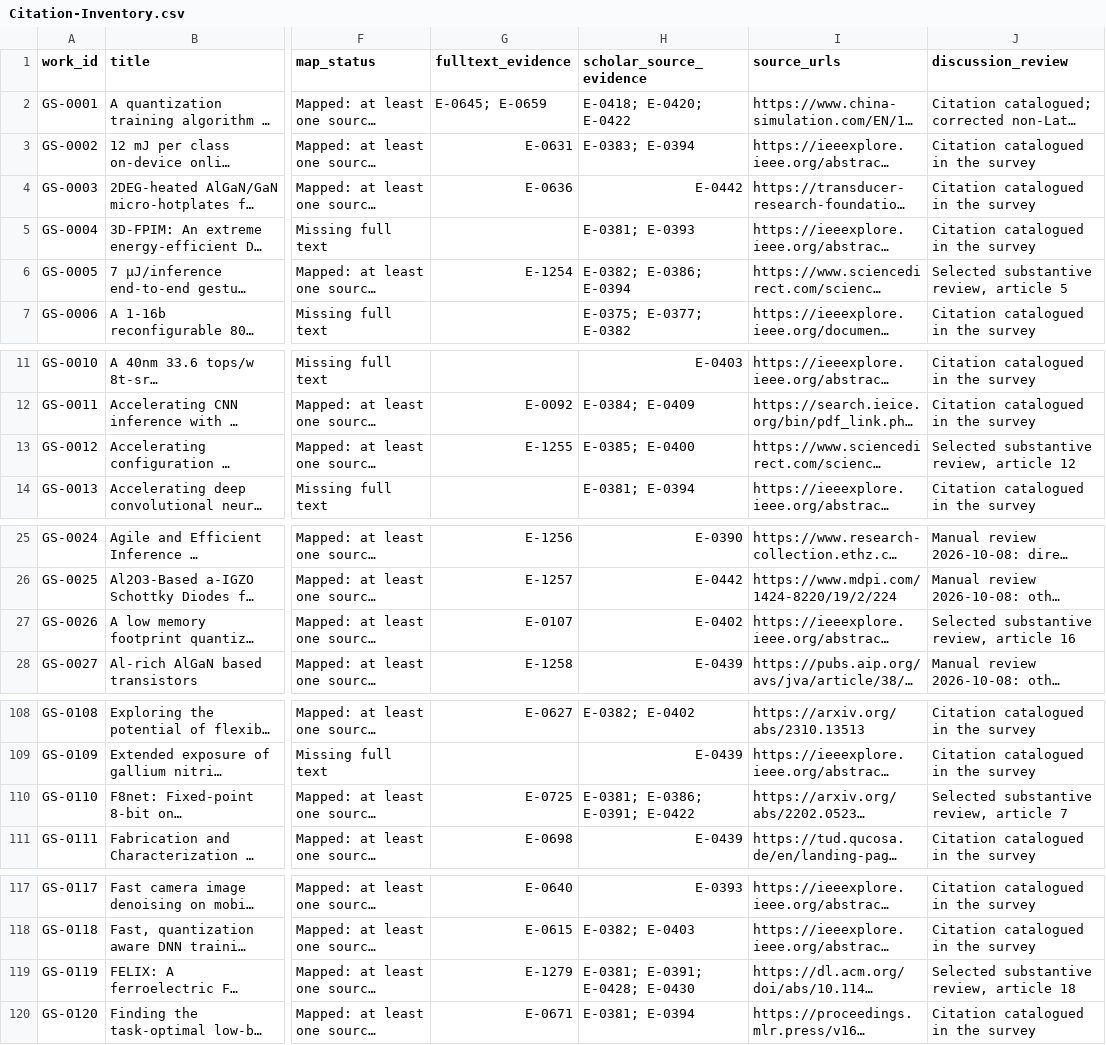
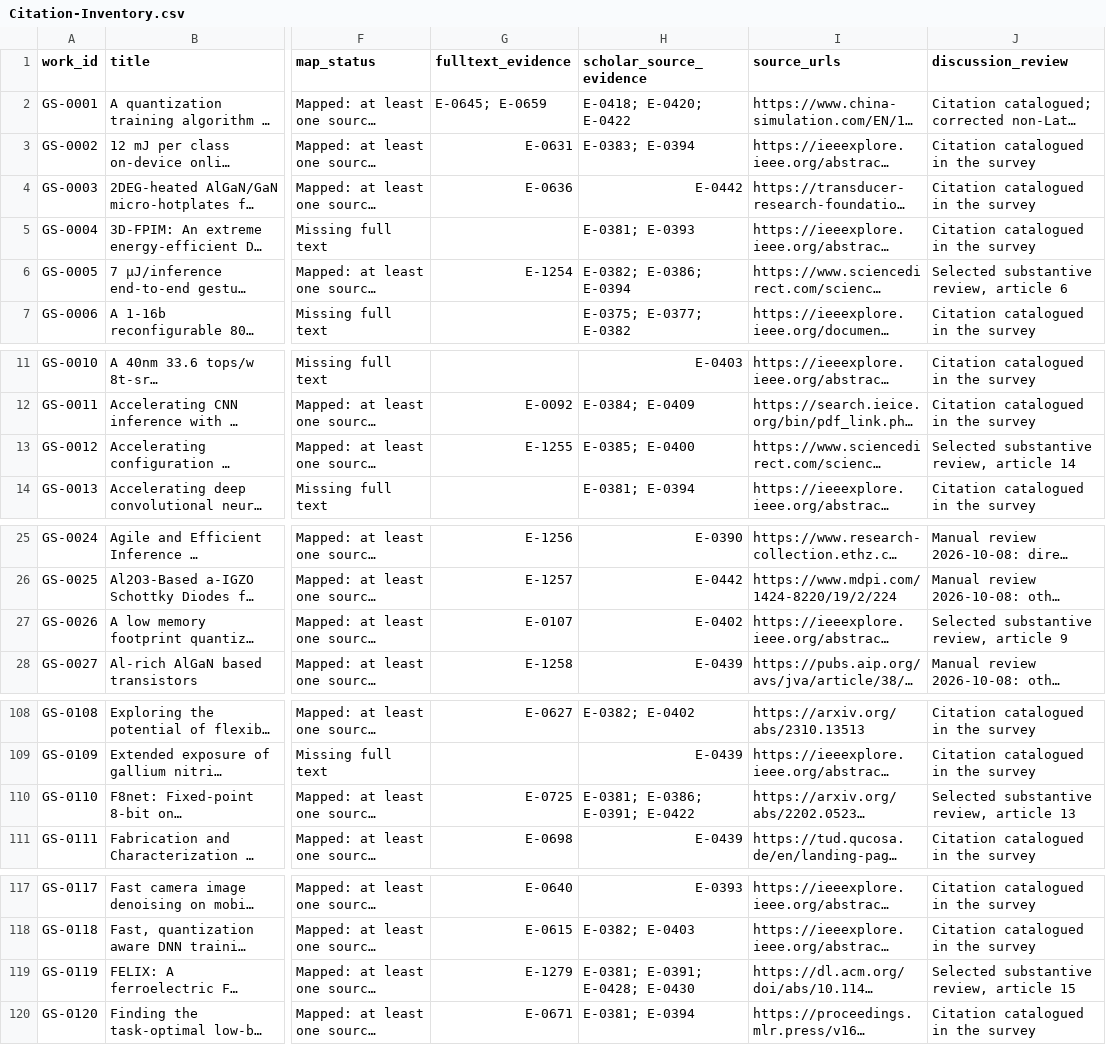
Before and after one commit to sjain-stanford/scholar-survey, a CSV file: docs/Citation-Inventory.csv, drawn as a sheet; only a part is shown, gaps mark what is left out; long unchanged cells end in …; the diff covers the shown part only; the diff names each change by its address in the sheet, - before the commit and + after, or states it on an @@ line.

```diff
--- a/docs/Citation-Inventory.csv
+++ b/docs/Citation-Inventory.csv
-J6 (discussion_review): Selected substantive review, article 5
+J6 (discussion_review): Selected substantive review, article 6
-J13 (discussion_review): Selected substantive review, article 12
+J13 (discussion_review): Selected substantive review, article 14
-J27 (discussion_review): Selected substantive review, article 16
+J27 (discussion_review): Selected substantive review, article 9
-J110 (discussion_review): Selected substantive review, article 7
+J110 (discussion_review): Selected substantive review, article 13
-J119 (discussion_review): Selected substantive review, article 18
+J119 (discussion_review): Selected substantive review, article 15
```
Also changed, not shown: 14 edited cells elsewhere in this file, docs/Delivery-Manifest.csv, docs/Discussion-Page-Index.csv, 51 other files.
